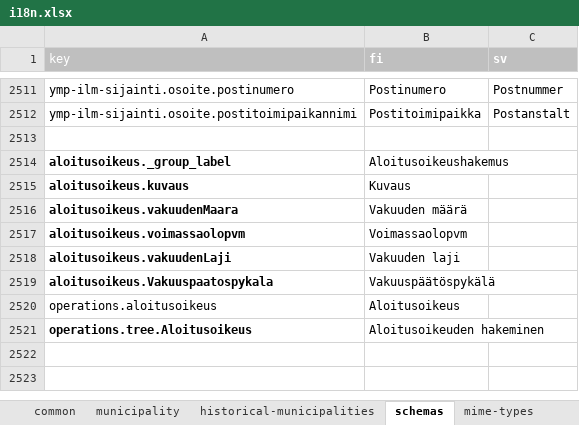
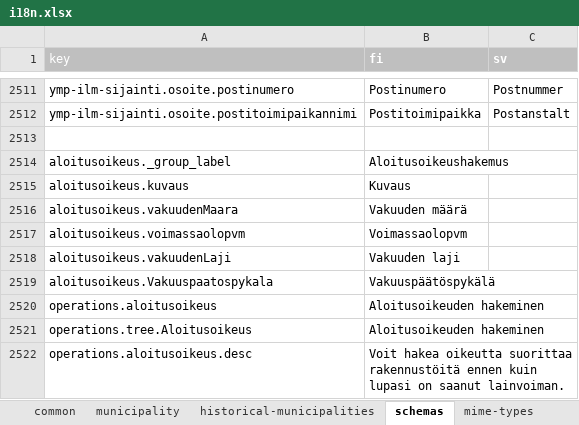
Before and after one commit to lupapiste/lupapiste, an Excel workbook: resources/i18n.xlsx, sheet schemas, drawn as a sheet; only a part is shown, gaps mark what is left out; values as stored, in another font and other column widths than the file's, no borders; conditional formats not drawn; the diff names each change by its address in the sheet, - before the commit and + after, or states it on an @@ line.

Commit message:
lokalisaatiota

```diff
--- a/resources/i18n.xlsx (sheet schemas)
+++ b/resources/i18n.xlsx (sheet schemas)
-A2514:A2519 bold: on
+A2514:A2519 bold: off
-B2520 (fi): Aloitusoikeus
+B2520 (fi): Aloitusoikeuden hakeminen
-A2521 bold: on
+A2521 bold: off
+row 2522: operations.aloitusoikeus.desc | Voit hakea oikeutta suorittaa rakennustöitä ennen kuin lupasi on saanut lainvoiman.
```
